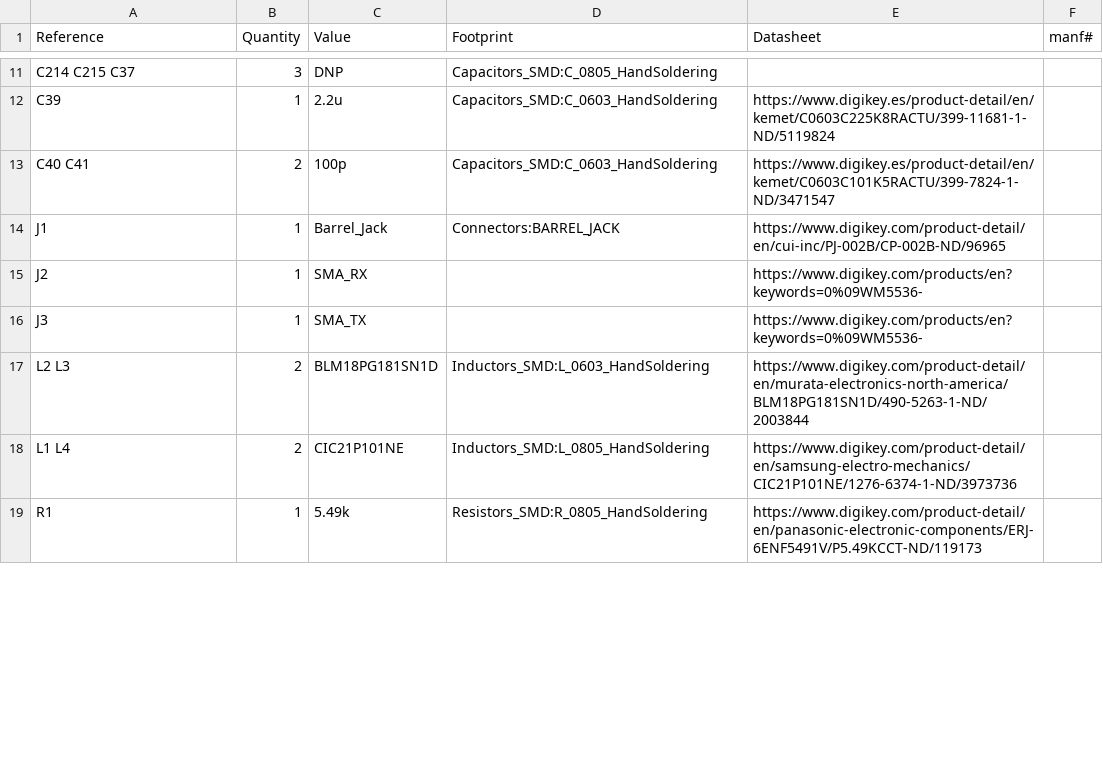
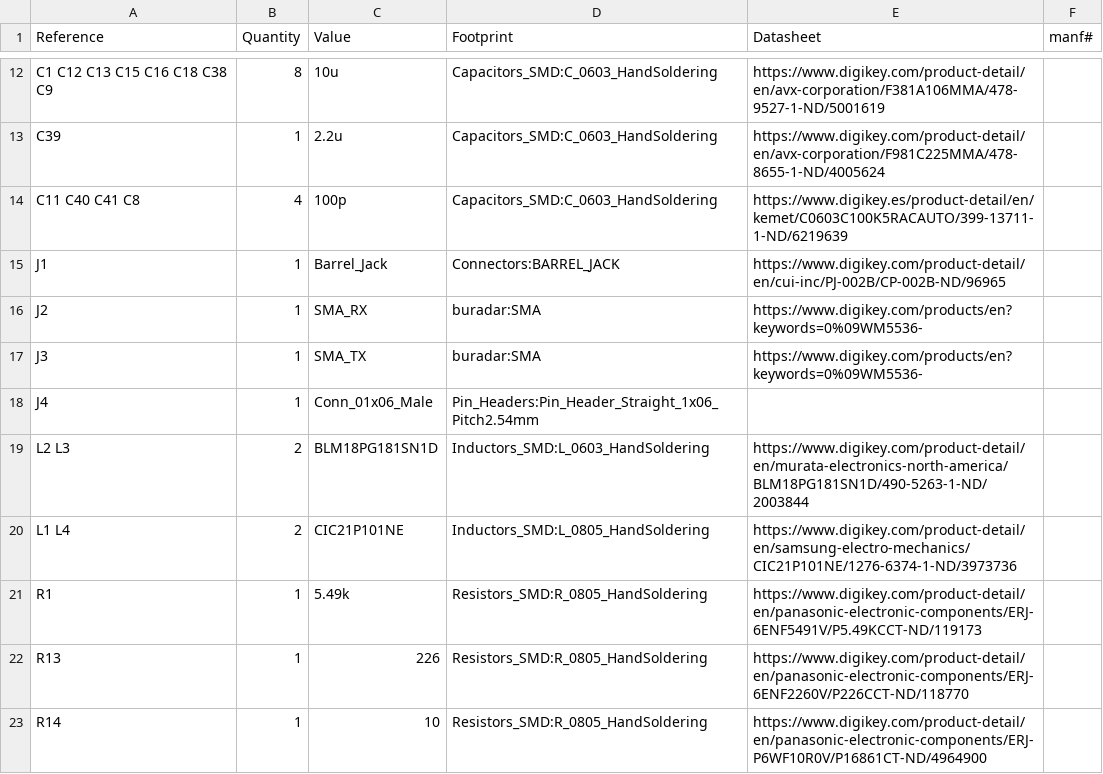
Before and after one commit to aldebaran1/BUuC, a CSV file: FMCW/tx.csv, drawn as a sheet; only a part is shown, gaps mark what is left out; removed rows and columns are numbered as before the commit, all else as after; the diff covers the shown part only; the diff names each change by its address in the sheet, - before the commit and + after, or states it on an @@ line.

```diff
--- a/FMCW/tx.csv
+++ b/FMCW/tx.csv
-row 11: C214 C215 C37 | 3 | DNP | Capacitors_SMD:C_0805_HandSoldering
+row 12: C1 C12 C13 C15 C16 C18 C38 C9 | 8 | 10u | Capacitors_SMD:C_0603_HandSoldering | https://www.digikey.com/product-detail/en/avx-corporation/F381A106MMA/478-9527-1-ND/5001619
-E13 (Datasheet): https://www.digikey.es/product-detail/en/kemet/C0603C225K8RACTU/399-11681-1-ND/5119824
+E13 (Datasheet): https://www.digikey.com/product-detail/en/avx-corporation/F981C225MMA/478-8655-1-ND/4005624
-A14 (Reference): C40 C41
+A14 (Reference): C11 C40 C41 C8
-B14 (Quantity): 2
+B14 (Quantity): 4
-E14 (Datasheet): https://www.digikey.es/product-detail/en/kemet/C0603C101K5RACTU/399-7824-1-ND/3471547
+E14 (Datasheet): https://www.digikey.es/product-detail/en/kemet/C0603C100K5RACAUTO/399-13711-1-ND/6219639
-D16:D17 (Footprint): (empty)
+D16:D17 (Footprint): buradar:SMA
+row 18: J4 | 1 | Conn_01x06_Male | Pin_Headers:Pin_Header_Straight_1x06_Pitch2.54mm
+row 22: R13 | 1 | 226 | Resistors_SMD:R_0805_HandSoldering | https://www.digikey.com/product-detail/en/panasonic-electronic-components/ERJ-6ENF2260V/P226CCT-ND/118770
+row 23: R14 | 1 | 10 | Resistors_SMD:R_0805_HandSoldering | https://www.digikey.com/product-detail/en/panasonic-electronic-components/ERJ-P6WF10R0V/P16861CT-ND/4964900
```
Also changed, not shown: 8 added rows, 4 removed rows and 25 edited cells elsewhere in this file, 3 other files.
